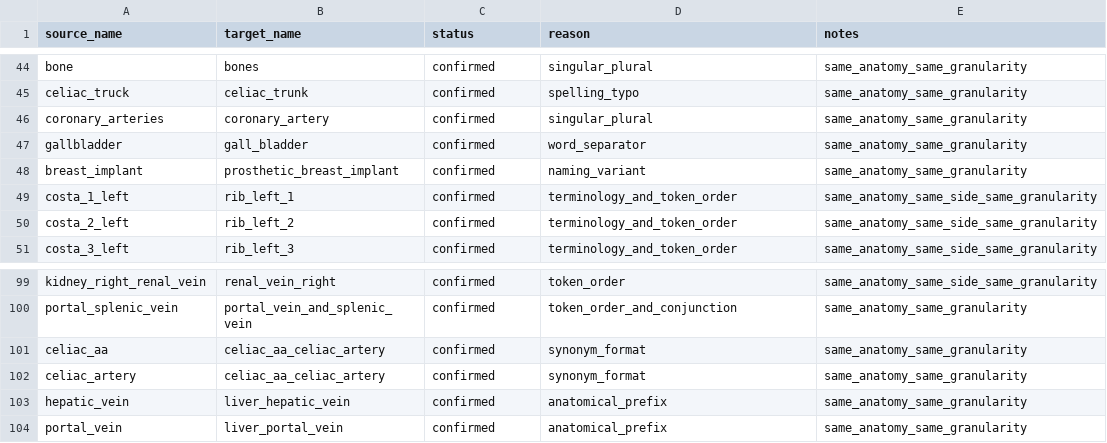
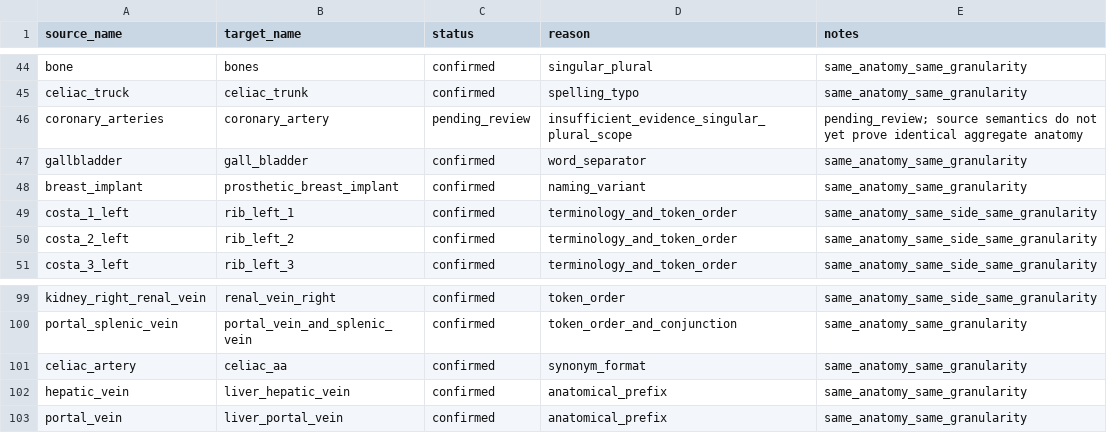
Before and after one commit to Xiang-mira/medical_agent, a CSV file: configs/dataset_delivery/task1/organ_rename_mapping_373.csv, drawn as a sheet; only a part is shown, gaps mark what is left out.

```diff
--- a/configs/dataset_delivery/task1/organ_rename_mapping_373.csv
+++ b/configs/dataset_delivery/task1/organ_rename_mapping_373.csv
@@ -45,3 +45,3 @@ bone,bones,confirmed,singular_plural,same_anatomy_same_granularity
 celiac_truck,celiac_trunk,confirmed,spelling_typo,same_anatomy_same_granularity
-coronary_arteries,coronary_artery,confirmed,singular_plural,same_anatomy_same_granularity
+coronary_arteries,coronary_artery,pending_review,insufficient_evidence_singular_plural_scope,pending_review; source semantics do not yet prove identical aggregate anatomy
 gallbladder,gall_bladder,confirmed,word_separator,same_anatomy_same_granularity
@@ -100,4 +100,3 @@ kidney_right_renal_vein,renal_vein_right,confirmed,token_order,same_anatomy_same
 portal_splenic_vein,portal_vein_and_splenic_vein,confirmed,token_order_and_conjunction,same_anatomy_same_granularity
-celiac_aa,celiac_aa_celiac_artery,confirmed,synonym_format,same_anatomy_same_granularity
-celiac_artery,celiac_aa_celiac_artery,confirmed,synonym_format,same_anatomy_same_granularity
+celiac_artery,celiac_aa,confirmed,synonym_format,same_anatomy_same_granularity
 hepatic_vein,liver_hepatic_vein,confirmed,anatomical_prefix,same_anatomy_same_granularity
```
Also changed, not shown: configs/dataset_delivery/task1/non_rename_decisions.csv, configs/dataset_delivery/task1/task_boundary_classification.csv, 42 other files.
